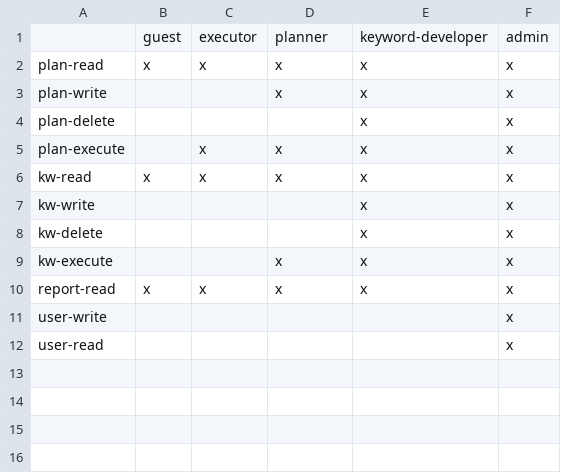
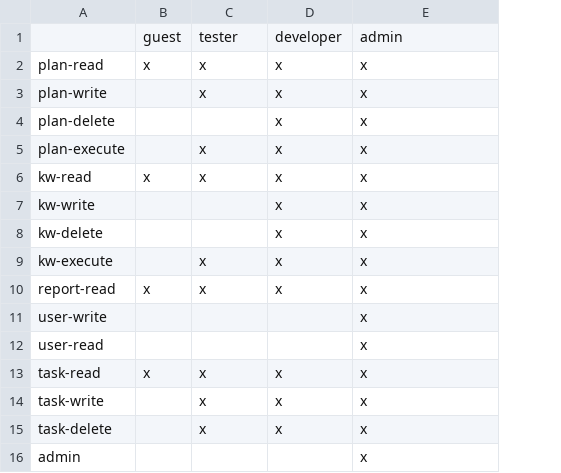
Before and after one commit to exense/step, a CSV file: core/src/main/resources/DefaultAccessMatrix.csv, drawn as a sheet; removed rows and columns are numbered as before the commit, all else as after; the diff names each change by its address in the sheet, - before the commit and + after, or states it on an @@ line.

Commit message:
- adding switch "authentication" - protecting services (DataTable, Task) - changing roles -

```diff
--- a/core/src/main/resources/DefaultAccessMatrix.csv
+++ b/core/src/main/resources/DefaultAccessMatrix.csv
-column F, rows 2-12: all x
-row 1:  | guest | executor | planner | keyword-developer | admin
+row 1:  | guest | tester | developer | admin
-C3: (empty)
+C3: x
-D4: (empty)
+D4: x
-D7:D8: (empty)
+D7:D8: x
-C9: (empty)
+C9: x
-E11:E12: (empty)
+E11:E12: x
+row 13: task-read | x | x | x | x
+row 14: task-write |  | x | x | x
+row 15: task-delete |  | x | x | x
+row 16: admin |  |  |  | x
```
Also changed, not shown: 14 other files.
